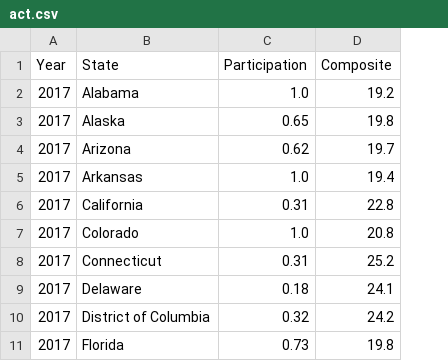
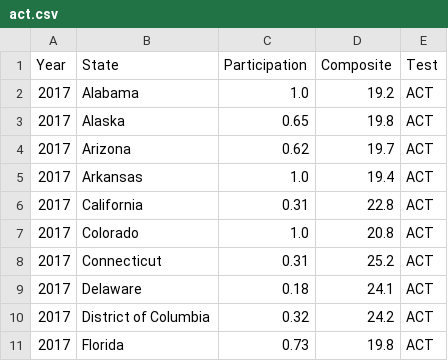
Before and after one commit to nozomiyamada/DSI2, a CSV file: project_1/data/act.csv, drawn as a sheet; only a part is shown; the diff names each change by its address in the sheet, - before the commit and + after, or states it on an @@ line.

```diff
--- a/project_1/data/act.csv
+++ b/project_1/data/act.csv
+column E (Test), rows 2-11: all ACT
```
Also changed, not shown: 8 other files.
